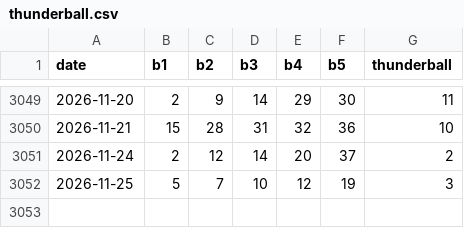
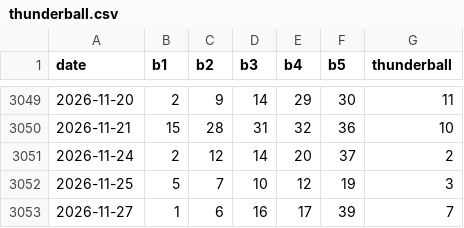
Before and after one commit to AiRich49/lotto-picker, a CSV file: data/thunderball.csv, drawn as a sheet; only a part is shown, gaps mark what is left out.

```diff
--- a/data/thunderball.csv
+++ b/data/thunderball.csv
@@ -3052 +3052,2 @@ date,b1,b2,b3,b4,b5,thunderball
 2026-11-25,5,7,10,12,19,3
+2026-11-27,1,6,16,17,39,7
```
Also changed, not shown: data/euromillions.csv.
